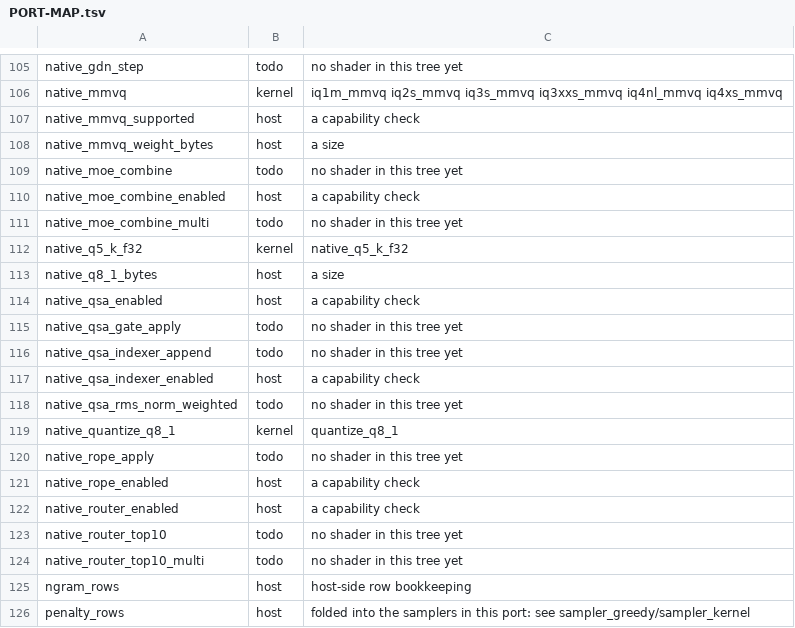
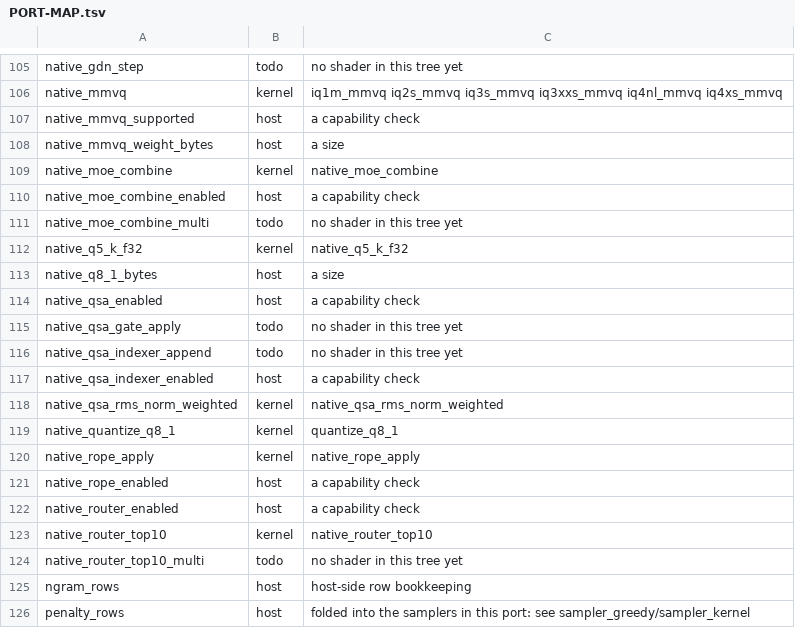
Before and after one commit to rwkeyes/Strata_Dirigo, a TSV file: ports/vulkan/PORT-MAP.tsv, drawn as a sheet; only a part is shown, gaps mark what is left out.

Commit message:
Vulkan port: PERFORMANCE tier class B - the first four native fast paths
Port the four class-B capability-gated native fast paths, each as its own gated
increment against the engine's OWN native body as the oracle, each MEASURED
against the legacy kernel it replaces at the same shape with ports/vulkan/bench/
(ratio = native/legacy, <1.0 faster):

                     Arc B70  XTX   iGPU  K620  llvmpipe
  native_rope_apply   0.301  0.118  0.040  0.152  0.457   <- rope_neox_apply
  native_router_top10 0.078  0.082  0.078  0.373  1.238   <- router_top10
  native_moe_combine  0.998  1.018  0.988  1.056  0.986   <- moe_combine
  native_qsa_rms_norm 1.007  0.988  1.117  1.795  0.988   <- rms_norm_weighted

RoPE and the router are real wins (3.3x / 12.8x on the Arc, 8.5x / 12.2x on the
XTX); moe_combine and qsa_rms_norm are NOT wins and are reported as findings,
not tuned away (the K620 shows the native block-per-row tree can hurt).

Capability wiring: vulkan/src/kernels/native_caps_vk.cpp (new, linked into the
gate and the vulkan CMake target) answers the checks from what the backend has
implemented - rope/router/moe_combine true, qsa FALSE because that one flag also
gates the unported native_qsa_gate_apply (layer.cpp:1010).  A symbol-at-a-time
truth, not a blanket true.  Gated by case_native_capabilities.

Also: PORT-MAP.tsv 62->66 kernel, 45->41 todo (check passes, regenerates
byte-identically); four new cases + five falsification injections (all bite);
two harness fixes found here - run_gate.sh's greedy barrier-count sed misread 11
as 1, and the new cases had to be appended to main() because the gate's one
shared RNG perturbs a later existing case's fixture.

Gate: vega Arc 407/0/0, lvp 395/0/3, radeon 397/1/2 (known budget flake);
box z820b XTX 403/0/1, lvp 395/0/3, nvidia 398/0/2 - 0 failed every arm.

```diff
--- a/ports/vulkan/PORT-MAP.tsv
+++ b/ports/vulkan/PORT-MAP.tsv
@@ -108,3 +108,3 @@ native_mmvq_supported	host	a capability check
 native_mmvq_weight_bytes	host	a size
-native_moe_combine	todo	no shader in this tree yet
+native_moe_combine	kernel	native_moe_combine
 native_moe_combine_enabled	host	a capability check
@@ -117,8 +117,8 @@ native_qsa_indexer_append	todo	no shader in this tree yet
 native_qsa_indexer_enabled	host	a capability check
-native_qsa_rms_norm_weighted	todo	no shader in this tree yet
+native_qsa_rms_norm_weighted	kernel	native_qsa_rms_norm_weighted
 native_quantize_q8_1	kernel	quantize_q8_1
-native_rope_apply	todo	no shader in this tree yet
+native_rope_apply	kernel	native_rope_apply
 native_rope_enabled	host	a capability check
 native_router_enabled	host	a capability check
-native_router_top10	todo	no shader in this tree yet
+native_router_top10	kernel	native_router_top10
 native_router_top10_multi	todo	no shader in this tree yet
```
Also changed, not shown: 16 other files.
